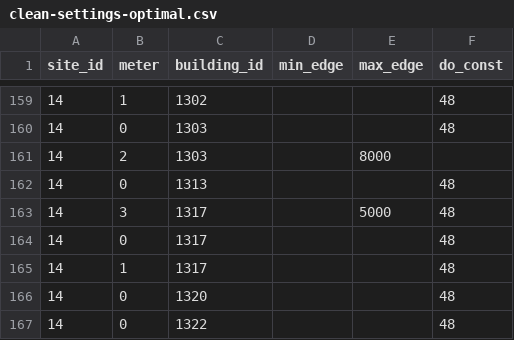
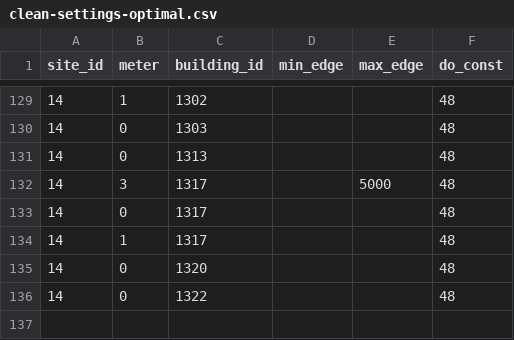
Before and after one commit to chuchueva/kaggle-ashrae-greate-energy-predictor-3, a CSV file: clean-settings-optimal.csv, drawn as a sheet; only a part is shown, gaps mark what is left out; the diff covers the shown part only; the diff names each change by its address in the sheet, - before the commit and + after, or states it on an @@ line.

```diff
--- a/clean-settings-optimal.csv
+++ b/clean-settings-optimal.csv
-row 161: 14 | 2 | 1303 |  | 8000
```
Also changed, not shown: 32 removed rows elsewhere in this file.
